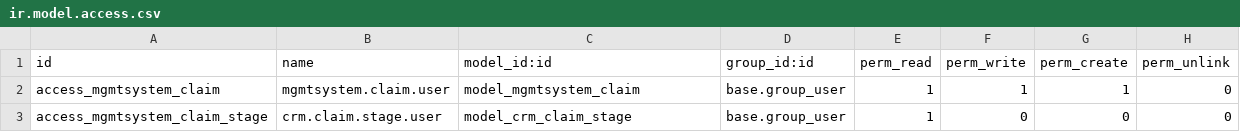
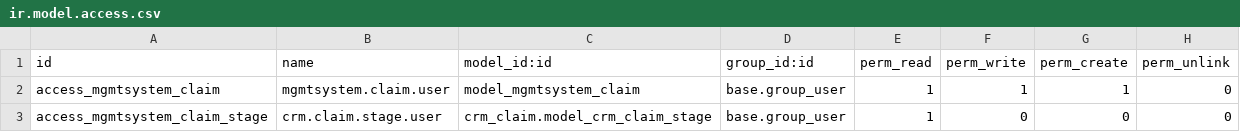
Before and after one commit to ledoent/management-system, a CSV file: mgmtsystem_claim/security/ir.model.access.csv, drawn as a sheet.

```diff
--- a/mgmtsystem_claim/security/ir.model.access.csv
+++ b/mgmtsystem_claim/security/ir.model.access.csv
@@ -2,2 +2,2 @@
 "access_mgmtsystem_claim","mgmtsystem.claim.user","model_mgmtsystem_claim","base.group_user",1,1,1,0
-"access_mgmtsystem_claim_stage","crm.claim.stage.user","model_crm_claim_stage","base.group_user",1,0,0,0
+"access_mgmtsystem_claim_stage","crm.claim.stage.user","crm_claim.model_crm_claim_stage","base.group_user",1,0,0,0
```
Also changed, not shown: 4 other files.
